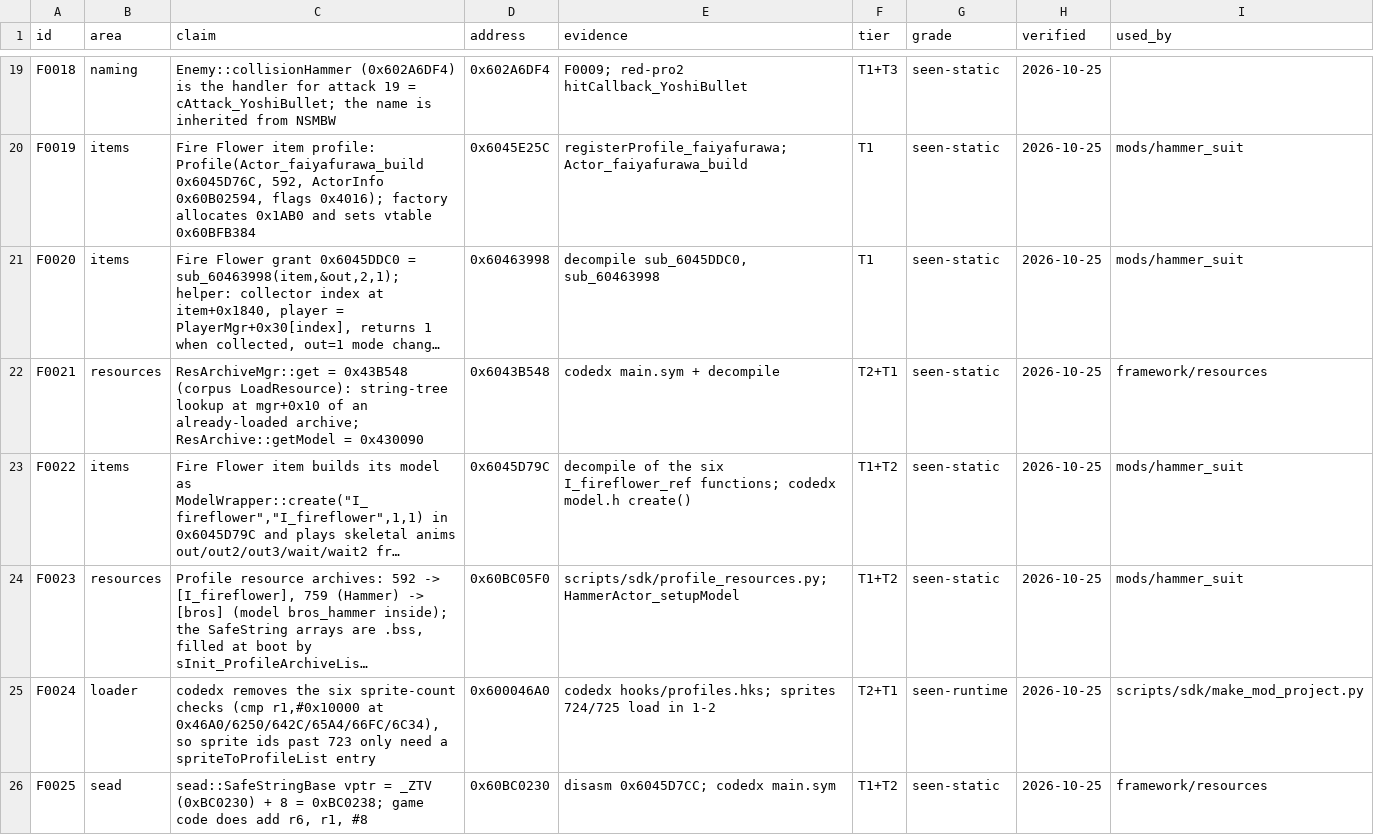
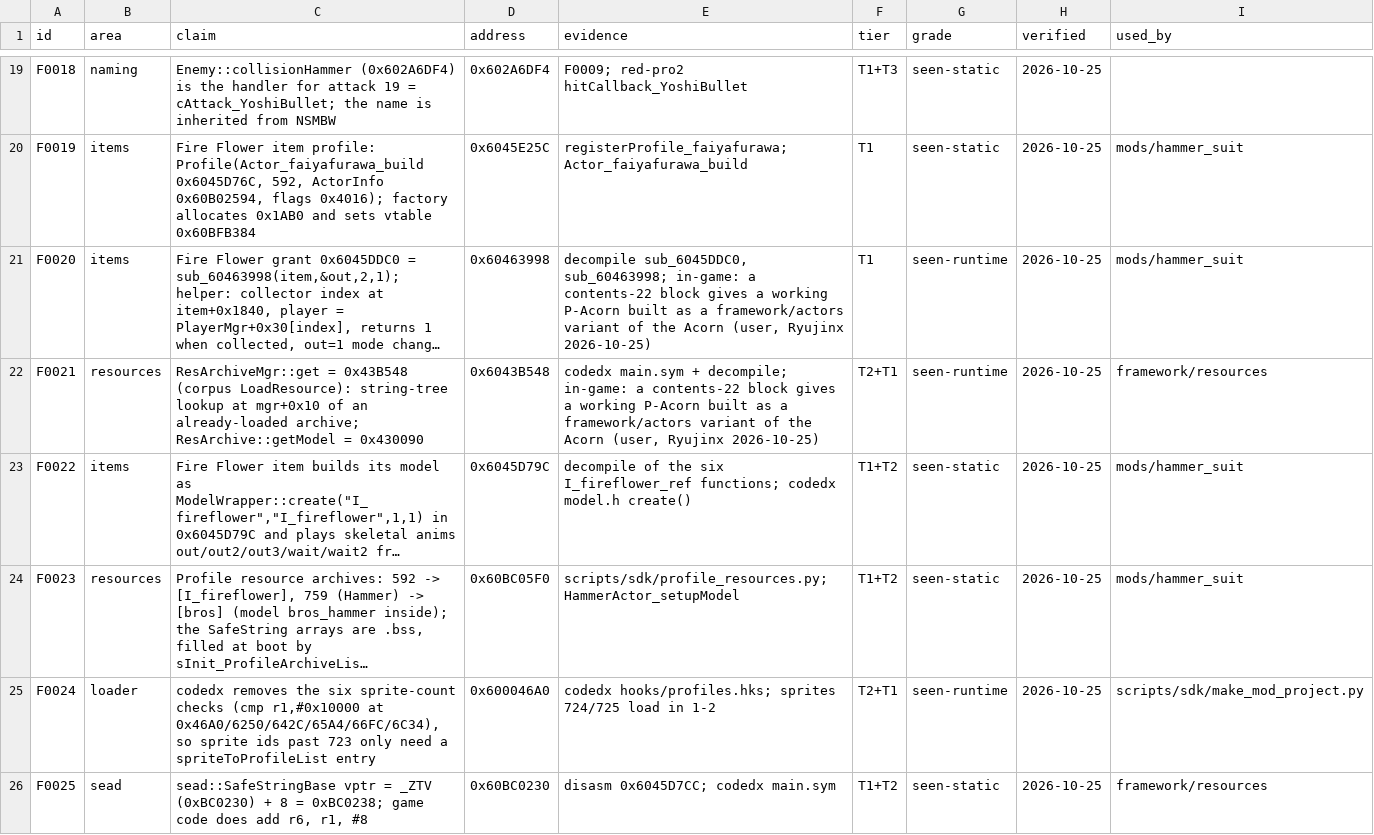
Before and after one commit to Steammaker212/nsmbud-reverse, a CSV file: data/findings/ledger.csv, drawn as a sheet; only a part is shown, gaps mark what is left out; long unchanged cells end in …; the diff covers the shown part only; the diff names each change by its address in the sheet, - before the commit and + after, or states it on an @@ line.

```diff
--- a/data/findings/ledger.csv
+++ b/data/findings/ledger.csv
-E21 (evidence): decompile sub_6045DDC0, sub_60463998
+E21 (evidence): decompile sub_6045DDC0, sub_60463998; in-game: a contents-22 block gives a working P-Acorn built as a framework/actors variant of the Acorn (user, Ryujinx 2026-10-25)
-G21:G22 (grade): seen-static
+G21:G22 (grade): seen-runtime
-E22 (evidence): …main.sym + decompile
+E22 (evidence): …main.sym + decompile; in-game: a contents-22 block gives a working P-Acorn built as a framework/actors variant of the Acorn (user, Ryujinx 2026-10-25)
```
Also changed, not shown: 7 added rows and 24 edited cells elsewhere in this file, 14 other files.
